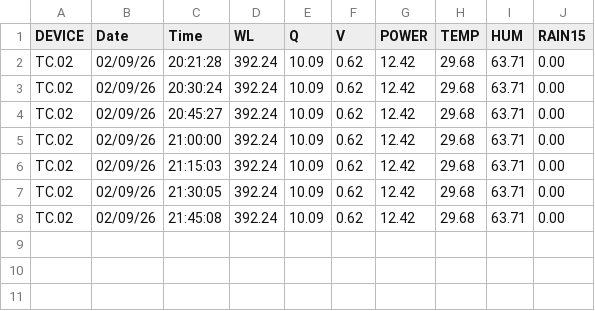
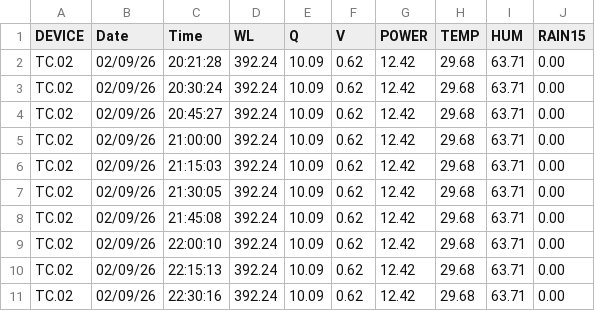
Before and after one commit to Avirmed/project_dam, a CSV file: tmp/csv/3/TC.02_DataRecovery_02092026.csv, drawn as a sheet.

```diff
--- a/tmp/csv/3/TC.02_DataRecovery_02092026.csv
+++ b/tmp/csv/3/TC.02_DataRecovery_02092026.csv
@@ -8 +8,4 @@ TC.02,02/09/26,21:30:05,392.24,10.09,0.62,12.42,29.68,63.71,0.00
 TC.02,02/09/26,21:45:08,392.24,10.09,0.62,12.42,29.68,63.71,0.00
+TC.02,02/09/26,22:00:10,392.24,10.09,0.62,12.42,29.68,63.71,0.00
+TC.02,02/09/26,22:15:13,392.24,10.09,0.62,12.42,29.68,63.71,0.00
+TC.02,02/09/26,22:30:16,392.24,10.09,0.62,12.42,29.68,63.71,0.00
```
Also changed, not shown: tmp/csv/2/TC.01_2026-09-02.csv, tmp/csv/5/TC.04_DataRecovery_02092026.csv, 21 other files.
